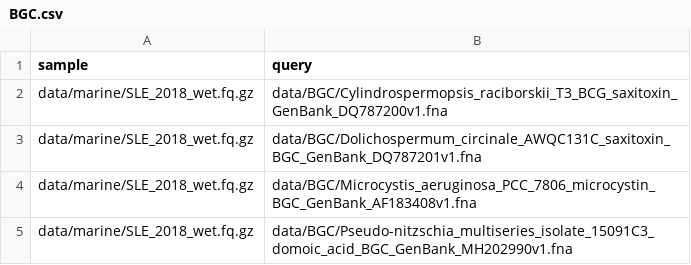
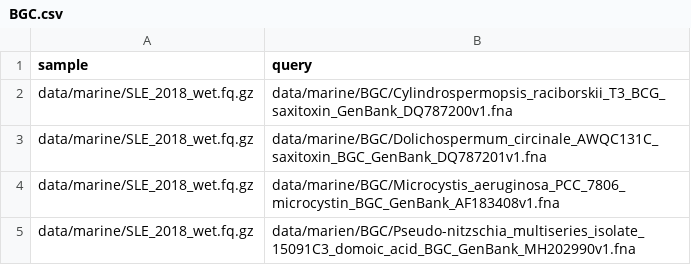
Before and after one commit to NCBI-Codeathons/bothie, a CSV file: data/BGC.csv, drawn as a sheet.

Commit message:
updated path

```diff
--- a/data/BGC.csv
+++ b/data/BGC.csv
@@ -1,5 +1,5 @@
 sample,query
-data/marine/SLE_2018_wet.fq.gz,data/BGC/Cylindrospermopsis_raciborskii_T3_BCG_saxitoxin_GenBank_DQ787200v1.fna
-data/marine/SLE_2018_wet.fq.gz,data/BGC/Dolichospermum_circinale_AWQC131C_saxitoxin_BGC_GenBank_DQ787201v1.fna
-data/marine/SLE_2018_wet.fq.gz,data/BGC/Microcystis_aeruginosa_PCC_7806_microcystin_BGC_GenBank_AF183408v1.fna
-data/marine/SLE_2018_wet.fq.gz,data/BGC/Pseudo-nitzschia_multiseries_isolate_15091C3_domoic_acid_BGC_GenBank_MH202990v1.fna
+data/marine/SLE_2018_wet.fq.gz,data/marine/BGC/Cylindrospermopsis_raciborskii_T3_BCG_saxitoxin_GenBank_DQ787200v1.fna
+data/marine/SLE_2018_wet.fq.gz,data/marine/BGC/Dolichospermum_circinale_AWQC131C_saxitoxin_BGC_GenBank_DQ787201v1.fna
+data/marine/SLE_2018_wet.fq.gz,data/marine/BGC/Microcystis_aeruginosa_PCC_7806_microcystin_BGC_GenBank_AF183408v1.fna
+data/marine/SLE_2018_wet.fq.gz,data/marien/BGC/Pseudo-nitzschia_multiseries_isolate_15091C3_domoic_acid_BGC_GenBank_MH202990v1.fna
```
